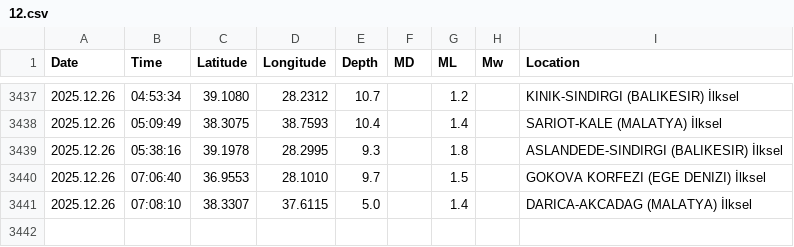
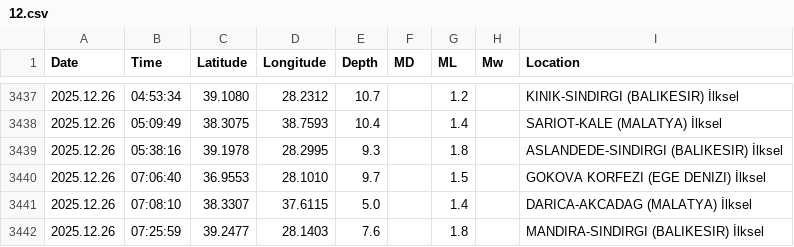
Before and after one commit to sukruozan/turkiye-guncel-deprem-verisi, a CSV file: 2025/12.csv, drawn as a sheet; only a part is shown, gaps mark what is left out; the diff names each change by its address in the sheet, - before the commit and + after, or states it on an @@ line.

Commit message:
Automated Commit

```diff
--- a/2025/12.csv
+++ b/2025/12.csv
+row 3442: 2025.12.26 | 07:25:59 | 39.2477 | 28.1403 | 7.6 |  | 1.8 |  | MANDIRA-SINDIRGI (BALIKESIR) İlksel
```
